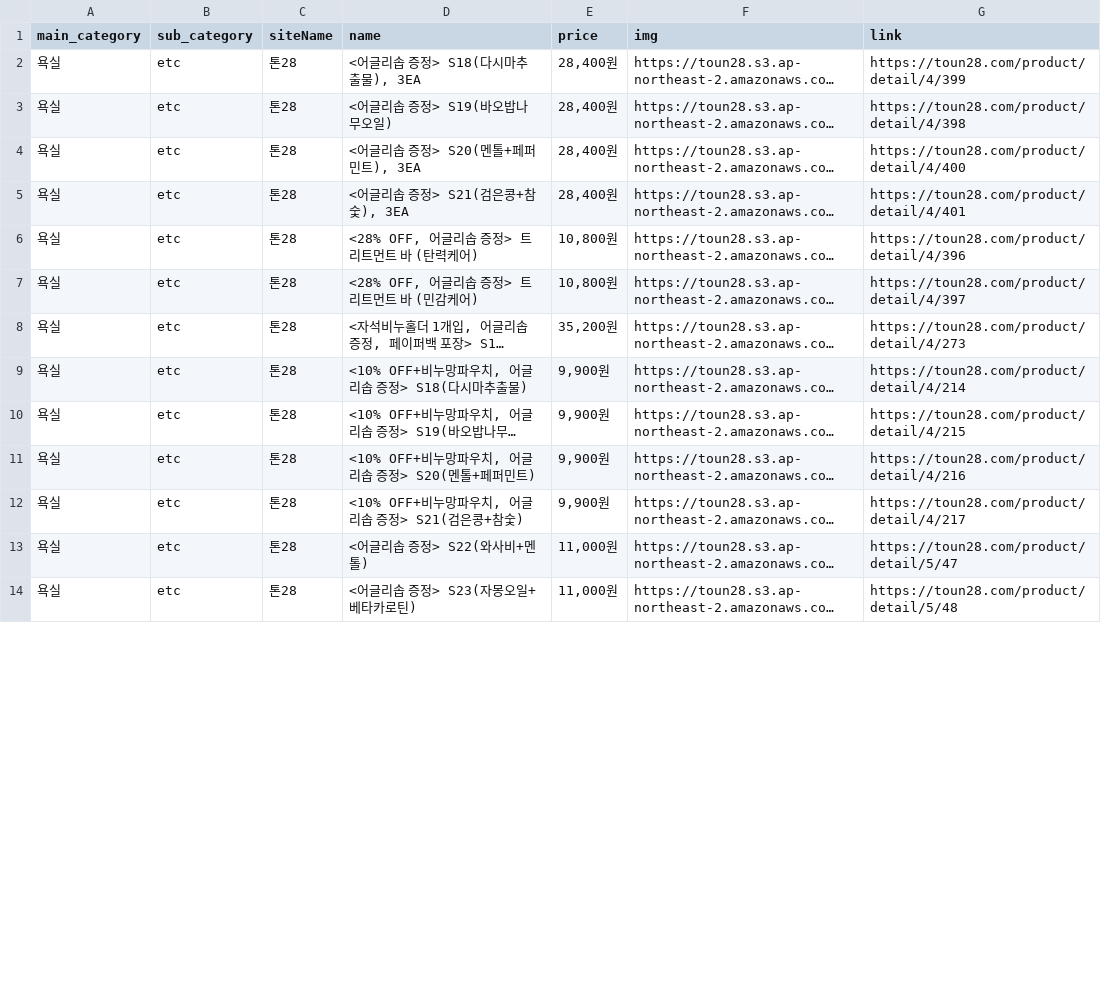
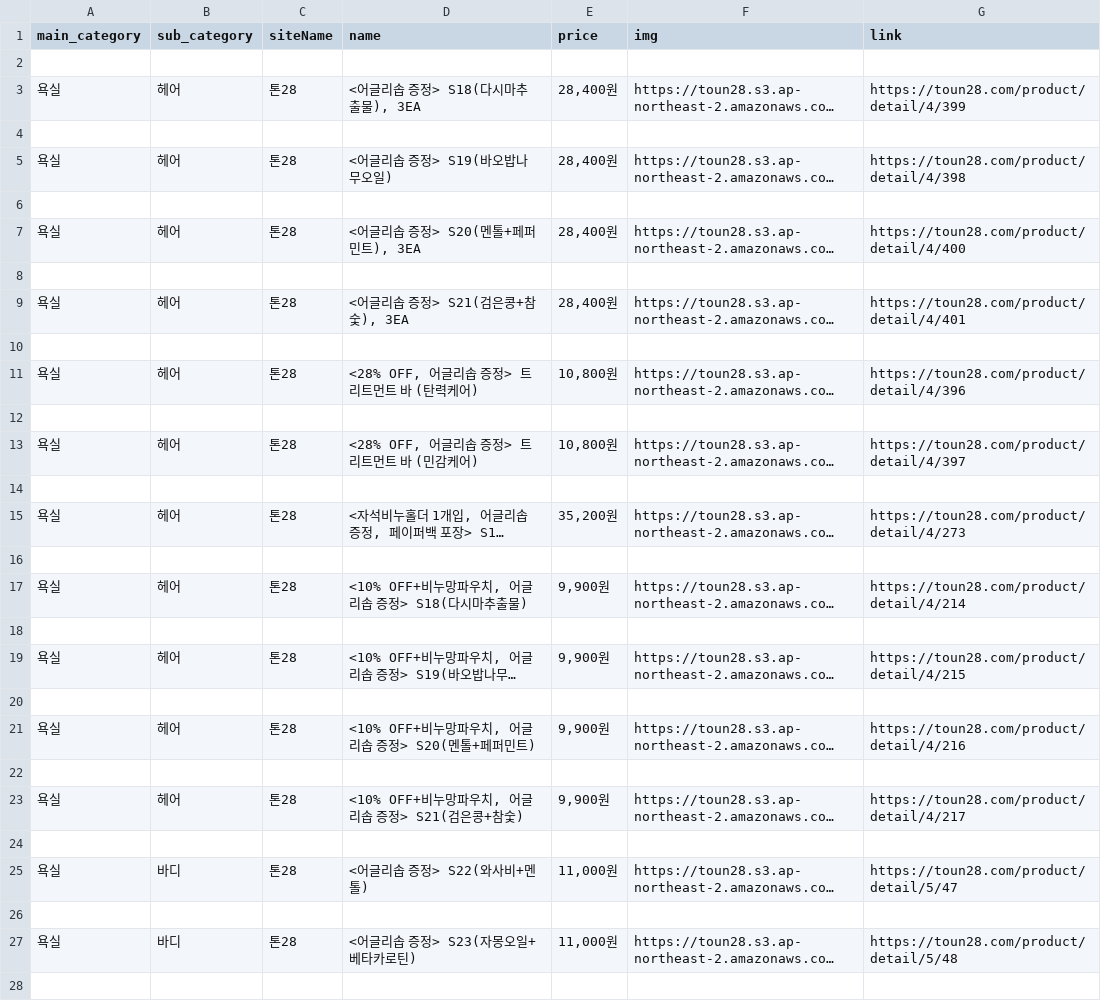
Before and after one commit to Jeonminji/Would-U-ZERO, a CSV file: DB_csv_file/toun28.csv, drawn as a sheet; only a part is shown; long unchanged cells end in …; addresses are those after the commit; the diff covers the shown part only; the diff names each change by its address in the sheet, - before the commit and + after, or states it on an @@ line.

```diff
--- a/DB_csv_file/toun28.csv
+++ b/DB_csv_file/toun28.csv
+row 2: (empty)
-B3 (sub_category): etc
+B3 (sub_category): 헤어
+row 4: (empty)
-B5 (sub_category): etc
+B5 (sub_category): 헤어
+row 6: (empty)
-B7 (sub_category): etc
+B7 (sub_category): 헤어
+row 8: (empty)
-B9 (sub_category): etc
+B9 (sub_category): 헤어
+row 10: (empty)
-B11 (sub_category): etc
+B11 (sub_category): 헤어
+row 12: (empty)
-B13 (sub_category): etc
+B13 (sub_category): 헤어
+row 14: (empty)
-B15 (sub_category): etc
+B15 (sub_category): 헤어
+row 16: (empty)
-B17 (sub_category): etc
+B17 (sub_category): 헤어
+row 18: (empty)
-B19 (sub_category): etc
+B19 (sub_category): 헤어
+row 20: (empty)
-B21 (sub_category): etc
+B21 (sub_category): 헤어
+row 22: (empty)
-B23 (sub_category): etc
+B23 (sub_category): 헤어
+row 24: (empty)
-B25 (sub_category): etc
+B25 (sub_category): 바디
+row 26: (empty)
-B27 (sub_category): etc
+B27 (sub_category): 바디
+row 28: (empty)
```
Also changed, not shown: 78 added rows and 57 edited cells elsewhere in this file.
